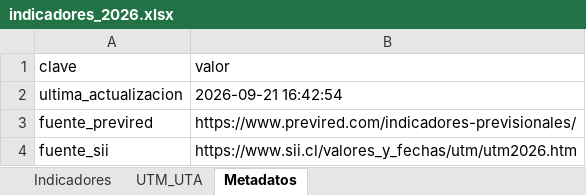
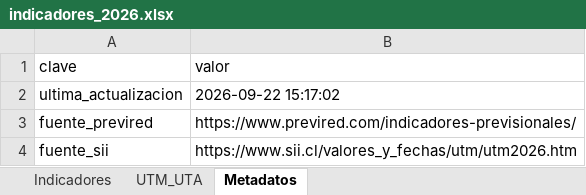
Before and after one commit to cursosbackend/scraper-previred, an Excel workbook: data/indicadores_2026.xlsx, sheet Metadatos, drawn as a sheet; values as stored, in another font and other column widths than the file's, no borders; the diff names each change by its address in the sheet, - before the commit and + after, or states it on an @@ line.

```diff
--- a/data/indicadores_2026.xlsx (sheet Metadatos)
+++ b/data/indicadores_2026.xlsx (sheet Metadatos)
-B2 (valor): 2026-09-21 16:42:54
+B2 (valor): 2026-09-22 15:17:02
```
Also changed, not shown: sheet Indicadores, 2 other files.
